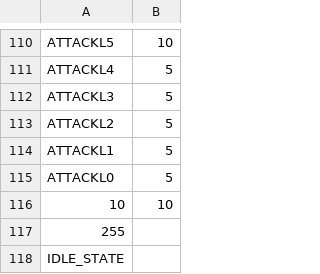
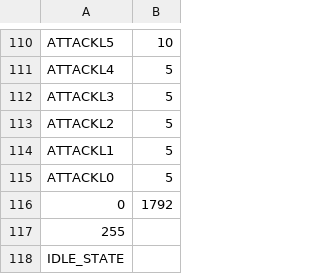
Before and after one commit to Esaft/esaft-cse380, a CSV file: Apps/StoryOfSaft/data/PlayerInfo.csv, drawn as a sheet; only a part is shown, gaps mark what is left out.

```diff
--- a/Apps/StoryOfSaft/data/PlayerInfo.csv
+++ b/Apps/StoryOfSaft/data/PlayerInfo.csv
@@ -115,3 +115,3 @@ ATTACKL1,5
 ATTACKL0,5
-10,10
+0,1792
 255
```
Also changed, not shown: Apps/StoryOfSaft/data/LevelTiledLayer.csv, Apps/StoryOfSaft/data/TileInfo.csv, 6 other files.
